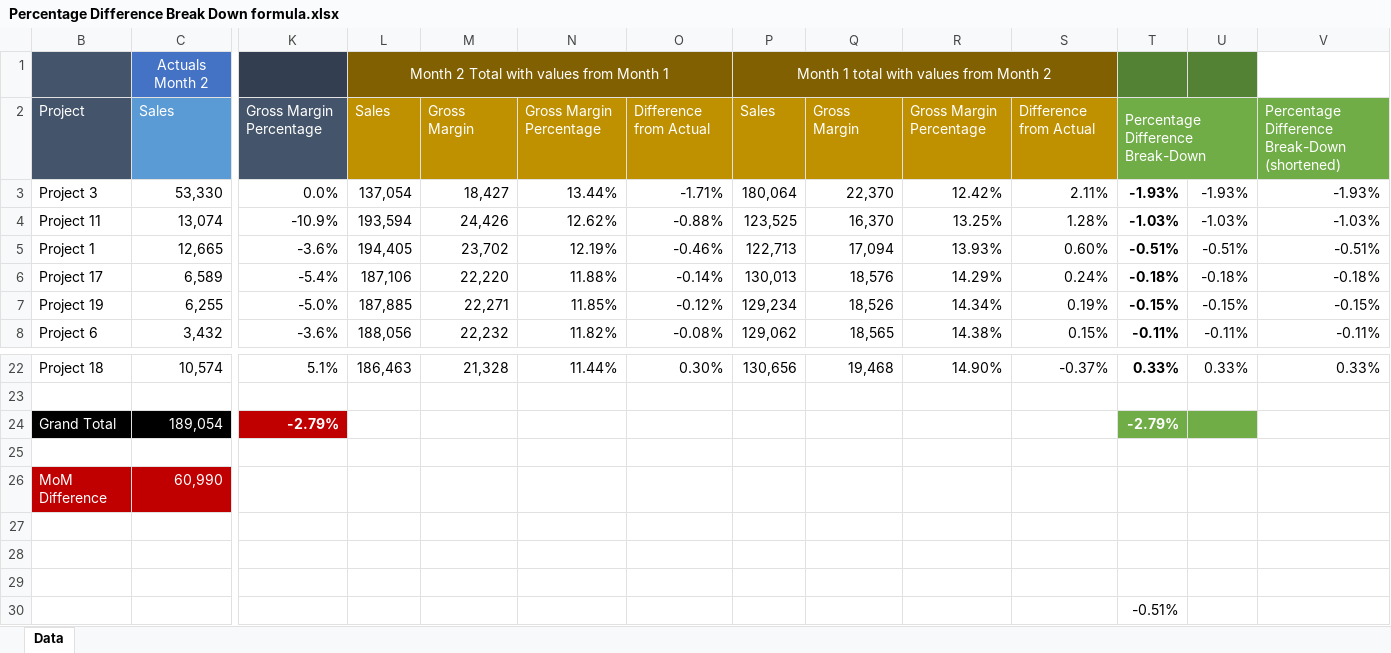
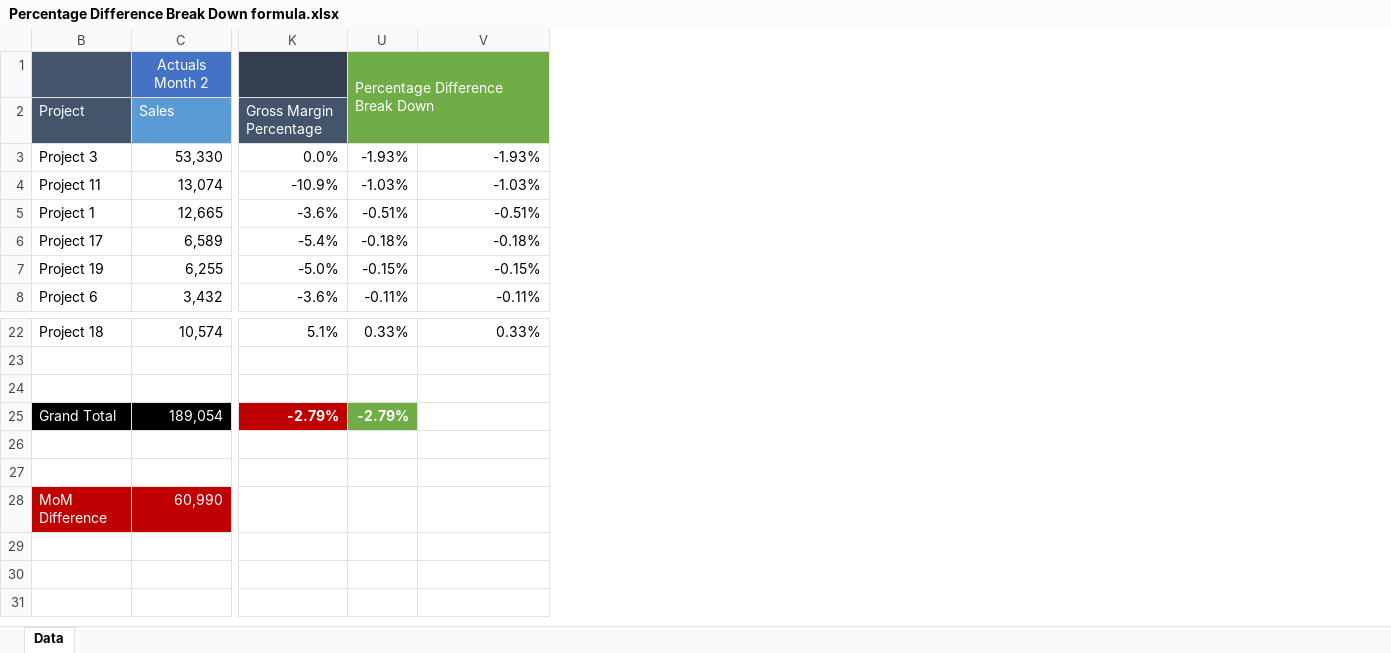
Before and after one commit to DanielSallander/Pdbd, an Excel workbook: Percentage Difference Break Down formula.xlsx, sheet Data, drawn as a sheet; only a part is shown, gaps mark what is left out; values as stored, in another font and other column widths than the file's, no borders; conditional formats not drawn; removed rows and columns are numbered as before the commit, all else as after; rows hold the shown columns only; the diff names each change by its address in the sheet, - before the commit and + after, or states it on an @@ line.

Commit message:
Add files via upload

```diff
--- a/Percentage Difference Break Down formula.xlsx (sheet Data)
+++ b/Percentage Difference Break Down formula.xlsx (sheet Data)
@@ column L hidden, rows 1-8: Month 2 Total with values from Month 1 | Sales | 137,054 | 193,594 | 194,405 | 187,106 | 187,885 | 188,056; row 22: 186,463 @@
@@ column M hidden, rows 2-8: Gross Margin | 18,427 | 24,426 | 23,702 | 22,220 | 22,271 | 22,232; row 22: 21,328 @@
@@ column N hidden, rows 2-8: Gross Margin Percentage | 13.44% | 12.62% | 12.19% | 11.88% | 11.85% | 11.82%; row 22: 11.44% @@
@@ column O hidden, rows 2-8: Difference from Actual | -1.71% | -0.88% | -0.46% | -0.14% | -0.12% | -0.08%; row 22: 0.30% @@
@@ column P hidden, rows 1-8: Month 1 total with values from Month 2 | Sales | 180,064 | 123,525 | 122,713 | 130,013 | 129,234 | 129,062; row 22: 130,656 @@
@@ column Q hidden, rows 2-8: Gross Margin | 22,370 | 16,370 | 17,094 | 18,576 | 18,526 | 18,565; row 22: 19,468 @@
@@ column R hidden, rows 2-8: Gross Margin Percentage | 12.42% | 13.25% | 13.93% | 14.29% | 14.34% | 14.38%; row 22: 14.90% @@
@@ column S hidden, rows 2-8: Difference from Actual | 2.11% | 1.28% | 0.60% | 0.24% | 0.19% | 0.15%; row 22: -0.37% @@
@@ column T hidden, rows 2-8: Percentage Difference Break-Down | -1.93% | -1.03% | -0.51% | -0.18% | -0.15% | -0.11%; rows 22-24: 0.33% |  | -2.79% @@
-U1: (empty)
+U1: Percentage Difference Break Down
-U1 fill: #548235
+U1 fill: #70AD47
+U1:V2 merged
-V1 fill: none
+V1 fill: #70AD47
-V2: Percentage Difference Break-Down (shortened)
+V2: (empty)
+row 24: (empty)
-U25: (empty)
+U25: -2.79%
+row 26: (empty)
-row 27: (empty)
-row 28: (empty)
-row 29: (empty)
-row 30:  |  |  |  |  |  |  |  |  |  |  | -0.51%
```
Also changed, not shown: formulas that keep their value, hidden cells.
